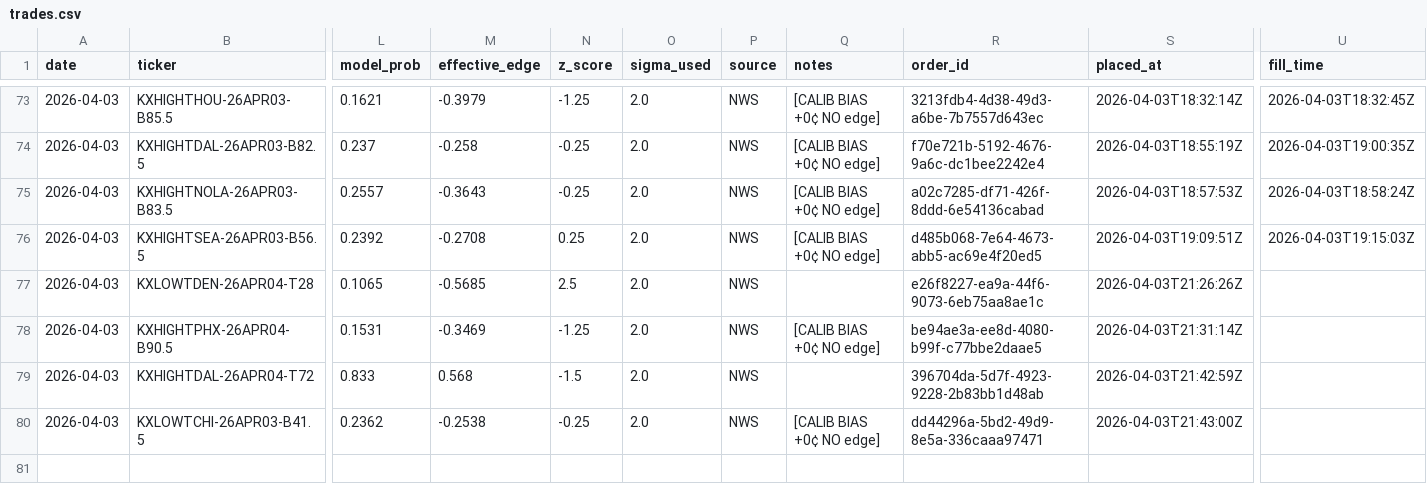
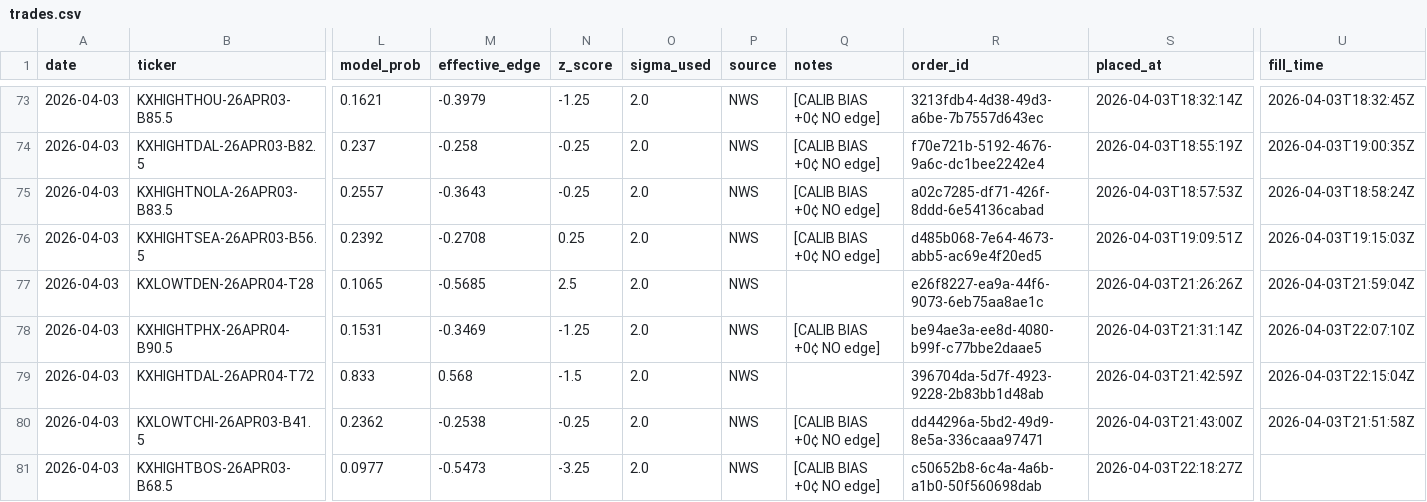
Before and after one commit to alexgarrison2/KalshiBotClaude, a CSV file: data/trades.csv, drawn as a sheet; only a part is shown, gaps mark what is left out; rows hold the shown columns only; the diff names each change by its address in the sheet, - before the commit and + after, or states it on an @@ line.

Commit message:
auto: trade log update

```diff
--- a/data/trades.csv
+++ b/data/trades.csv
-U77 (fill_time): (empty)
+U77 (fill_time): 2026-04-03T21:59:04Z
-U78 (fill_time): (empty)
+U78 (fill_time): 2026-04-03T22:07:10Z
-U79 (fill_time): (empty)
+U79 (fill_time): 2026-04-03T22:15:04Z
-U80 (fill_time): (empty)
+U80 (fill_time): 2026-04-03T21:51:58Z
+row 81: 2026-04-03 | KXHIGHTBOS-26APR03-B68.5 | 0.0977 | -0.5473 | -3.25 | 2.0 | NWS | [CALIB BIAS +0¢ NO edge] | c50652b8-6c4a-4a6b-a1b0-50f560698dab | 2026-04-03T22:18:27Z
```
